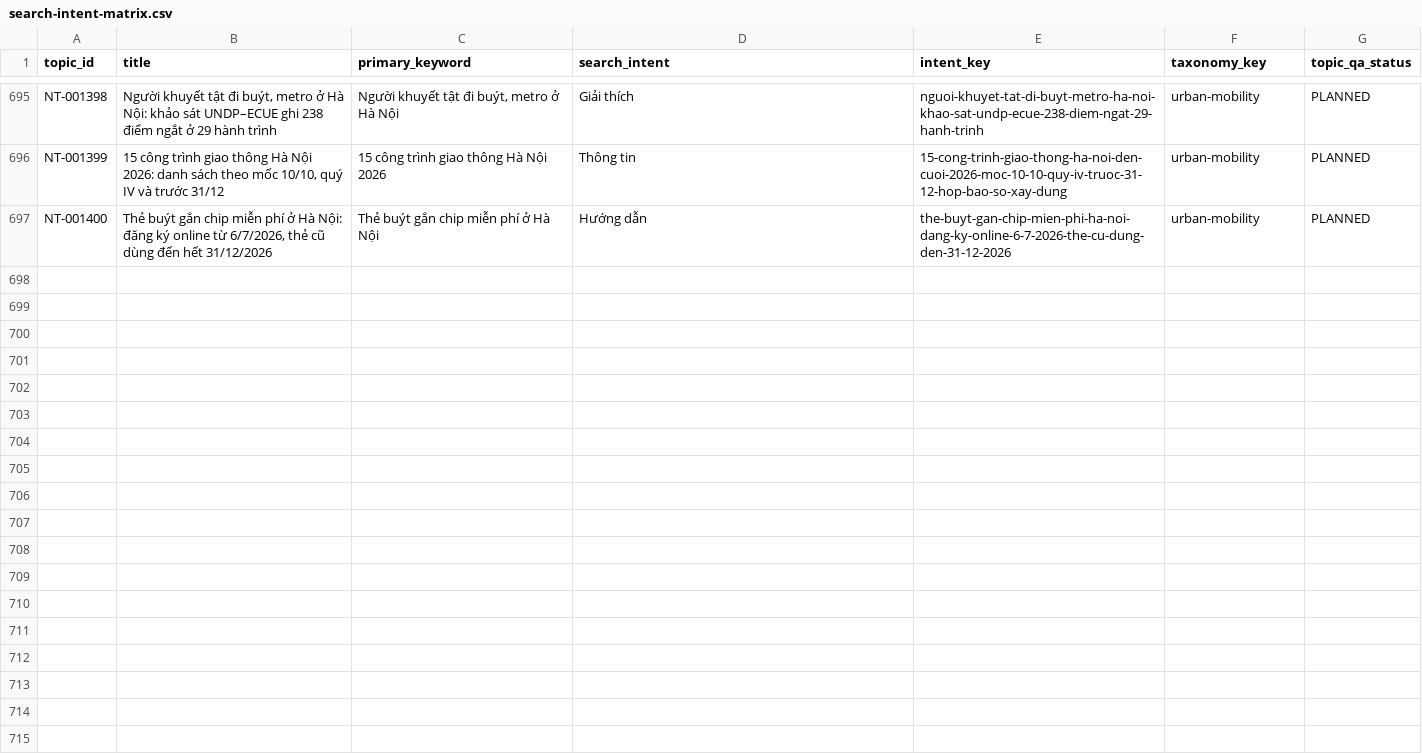
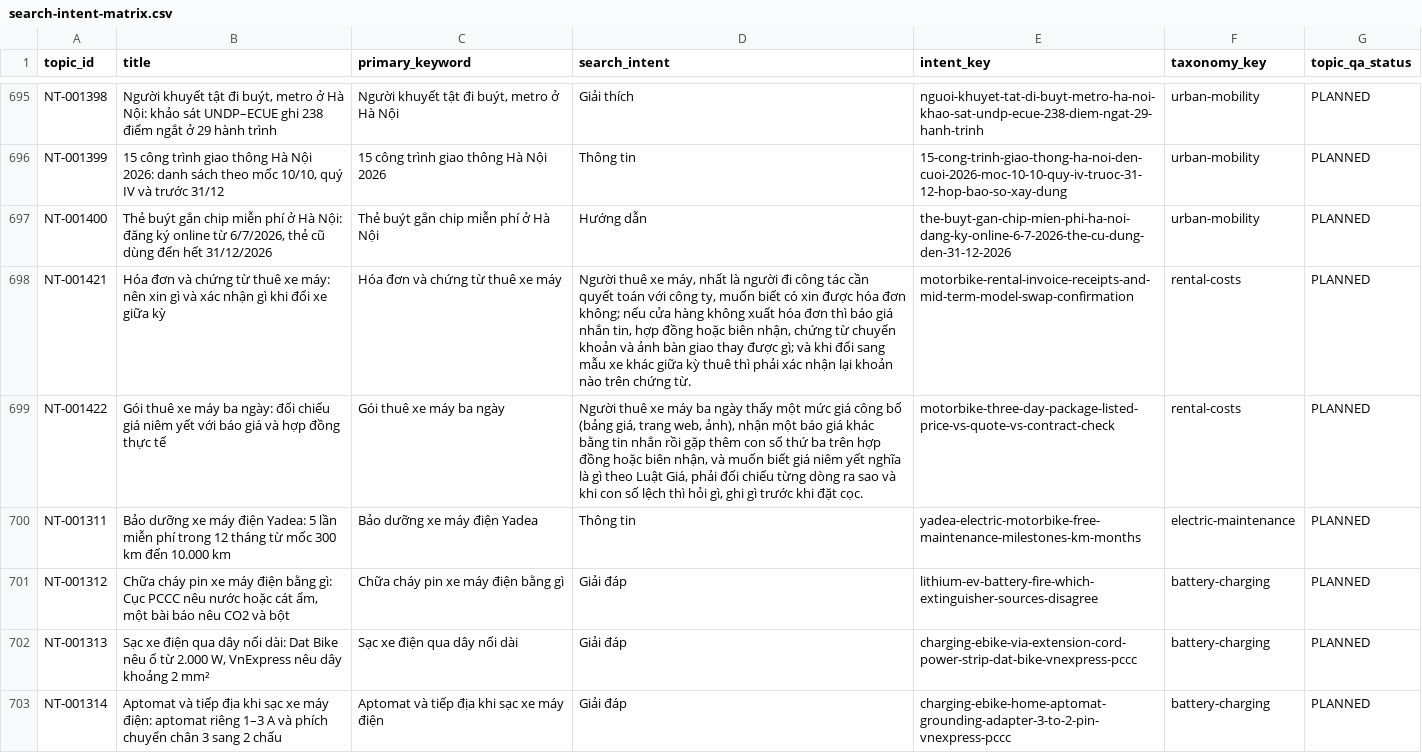
Before and after one commit to thuexemayhanoi/wp-writer, a CSV file: reports/search-intent-matrix.csv, drawn as a sheet; only a part is shown, gaps mark what is left out; the diff covers the shown part only.

Commit message:
chore: factory durable checkpoint [skip ci]

```diff
--- a/reports/search-intent-matrix.csv
+++ b/reports/search-intent-matrix.csv
@@ -697 +697,7 @@ NT-001399,"15 công trình giao thông Hà Nội 2026: danh sách theo mốc 10/
 NT-001400,"Thẻ buýt gắn chip miễn phí ở Hà Nội: đăng ký online từ 6/7/2026, thẻ cũ dùng đến hết 31/12/2026",Thẻ buýt gắn chip miễn phí ở Hà Nội,Hướng dẫn,the-buyt-gan-chip-mien-phi-ha-noi-dang-ky-online-6-7-2026-the-cu-dung-den-31-12-2026,urban-mobility,PLANNED
+NT-001421,Hóa đơn và chứng từ thuê xe máy: nên xin gì và xác nhận gì khi đổi xe giữa kỳ,Hóa đơn và chứng từ thuê xe máy,"Người thuê xe máy, nhất là người đi công tác cần quyết toán với công ty, muốn biết có xin được hóa đơn không; nếu cửa hàng không xuất hóa đơn thì báo giá nhắn tin, hợp đồng hoặc biên nhận, chứng từ chuyển khoản và ảnh bàn giao thay được gì; và khi đổi sang mẫu xe khác giữa kỳ thuê thì phải xác nhận lại khoản nào trên chứng từ.",motorbike-rental-invoice-receipts-and-mid-term-model-swap-confirmation,rental-costs,PLANNED
+NT-001422,Gói thuê xe máy ba ngày: đối chiếu giá niêm yết với báo giá và hợp đồng thực tế,Gói thuê xe máy ba ngày,"Người thuê xe máy ba ngày thấy một mức giá công bố (bảng giá, trang web, ảnh), nhận một báo giá khác bằng tin nhắn rồi gặp thêm con số thứ ba trên hợp đồng hoặc biên nhận, và muốn biết giá niêm yết nghĩa là gì theo Luật Giá, phải đối chiếu từng dòng ra sao và khi con số lệch thì hỏi gì, ghi gì trước khi đặt cọc.",motorbike-three-day-package-listed-price-vs-quote-vs-contract-check,rental-costs,PLANNED
+NT-001311,Bảo dưỡng xe máy điện Yadea: 5 lần miễn phí trong 12 tháng từ mốc 300 km đến 10.000 km,Bảo dưỡng xe máy điện Yadea,Thông tin,yadea-electric-motorbike-free-maintenance-milestones-km-months,electric-maintenance,PLANNED
+NT-001312,"Chữa cháy pin xe máy điện bằng gì: Cục PCCC nêu nước hoặc cát ẩm, một bài báo nêu CO2 và bột",Chữa cháy pin xe máy điện bằng gì,Giải đáp,lithium-ev-battery-fire-which-extinguisher-sources-disagree,battery-charging,PLANNED
+NT-001313,"Sạc xe điện qua dây nối dài: Dat Bike nêu ổ từ 2.000 W, VnExpress nêu dây khoảng 2 mm²",Sạc xe điện qua dây nối dài,Giải đáp,charging-ebike-via-extension-cord-power-strip-dat-bike-vnexpress-pccc,battery-charging,PLANNED
+NT-001314,Aptomat và tiếp địa khi sạc xe máy điện: aptomat riêng 1–3 A và phích chuyển chân 3 sang 2 chấu,Aptomat và tiếp địa khi sạc xe máy điện,Giải đáp,charging-ebike-home-aptomat-grounding-adapter-3-to-2-pin-vnexpress-pccc,battery-charging,PLANNED
```
Also changed, not shown: 6 added rows elsewhere in this file, 32 other files.
